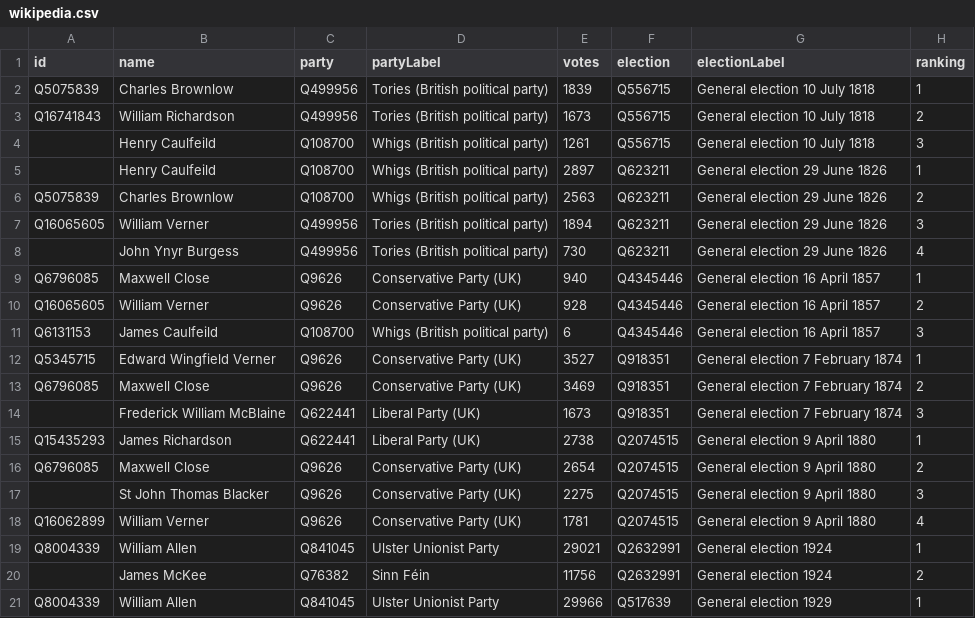
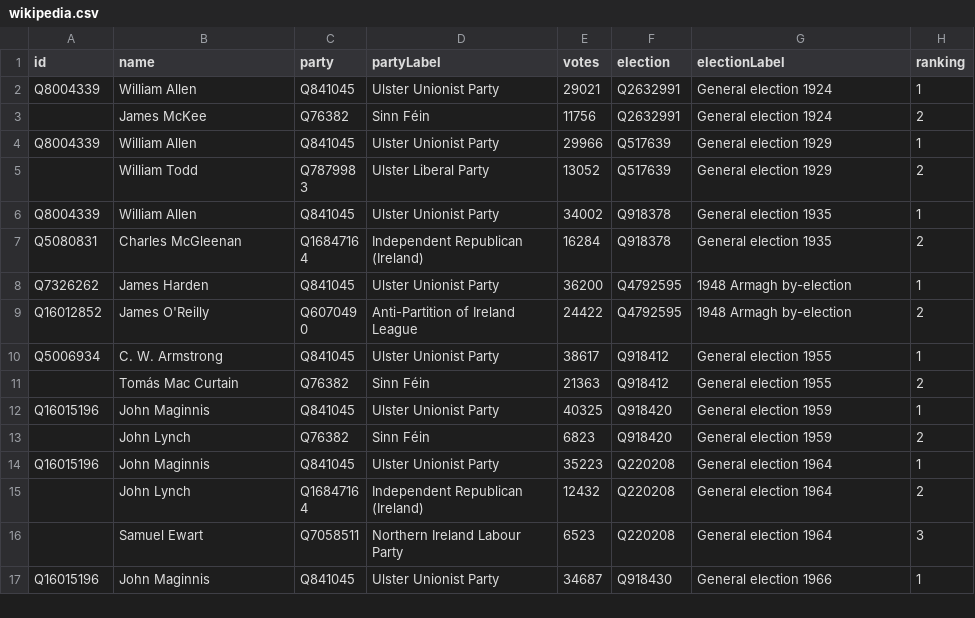
Before and after one commit to tmtmtmtm/armagh-elections-wikipedia, a CSV file: wikipedia.csv, drawn as a sheet; only a part is shown; the shorter side is filled out with more unchanged rows.

Commit message:
remove pre-1992 elections
These were to a different constituency, and can be added later

```diff
--- a/wikipedia.csv
+++ b/wikipedia.csv
@@ -1,19 +1,2 @@
 id,name,party,partyLabel,votes,election,electionLabel,ranking
-Q5075839,Charles Brownlow,Q499956,Tories (British political party),1839,Q556715,General election 10 July 1818,1
-Q16741843,William Richardson,Q499956,Tories (British political party),1673,Q556715,General election 10 July 1818,2
-,Henry Caulfeild,Q108700,Whigs (British political party),1261,Q556715,General election 10 July 1818,3
-,Henry Caulfeild,Q108700,Whigs (British political party),2897,Q623211,General election 29 June 1826,1
-Q5075839,Charles Brownlow,Q108700,Whigs (British political party),2563,Q623211,General election 29 June 1826,2
-Q16065605,William Verner,Q499956,Tories (British political party),1894,Q623211,General election 29 June 1826,3
-,John Ynyr Burgess,Q499956,Tories (British political party),730,Q623211,General election 29 June 1826,4
-Q6796085,Maxwell Close,Q9626,Conservative Party (UK),940,Q4345446,General election 16 April 1857,1
-Q16065605,William Verner,Q9626,Conservative Party (UK),928,Q4345446,General election 16 April 1857,2
-Q6131153,James Caulfeild,Q108700,Whigs (British political party),6,Q4345446,General election 16 April 1857,3
-Q5345715,Edward Wingfield Verner,Q9626,Conservative Party (UK),3527,Q918351,General election 7 February 1874,1
-Q6796085,Maxwell Close,Q9626,Conservative Party (UK),3469,Q918351,General election 7 February 1874,2
-,Frederick William McBlaine,Q622441,Liberal Party (UK),1673,Q918351,General election 7 February 1874,3
-Q15435293,James Richardson,Q622441,Liberal Party (UK),2738,Q2074515,General election 9 April 1880,1
-Q6796085,Maxwell Close,Q9626,Conservative Party (UK),2654,Q2074515,General election 9 April 1880,2
-,St John Thomas Blacker,Q9626,Conservative Party (UK),2275,Q2074515,General election 9 April 1880,3
-Q16062899,William Verner,Q9626,Conservative Party (UK),1781,Q2074515,General election 9 April 1880,4
 Q8004339,William Allen,Q841045,Ulster Unionist Party,29021,Q2632991,General election 1924,1
```
